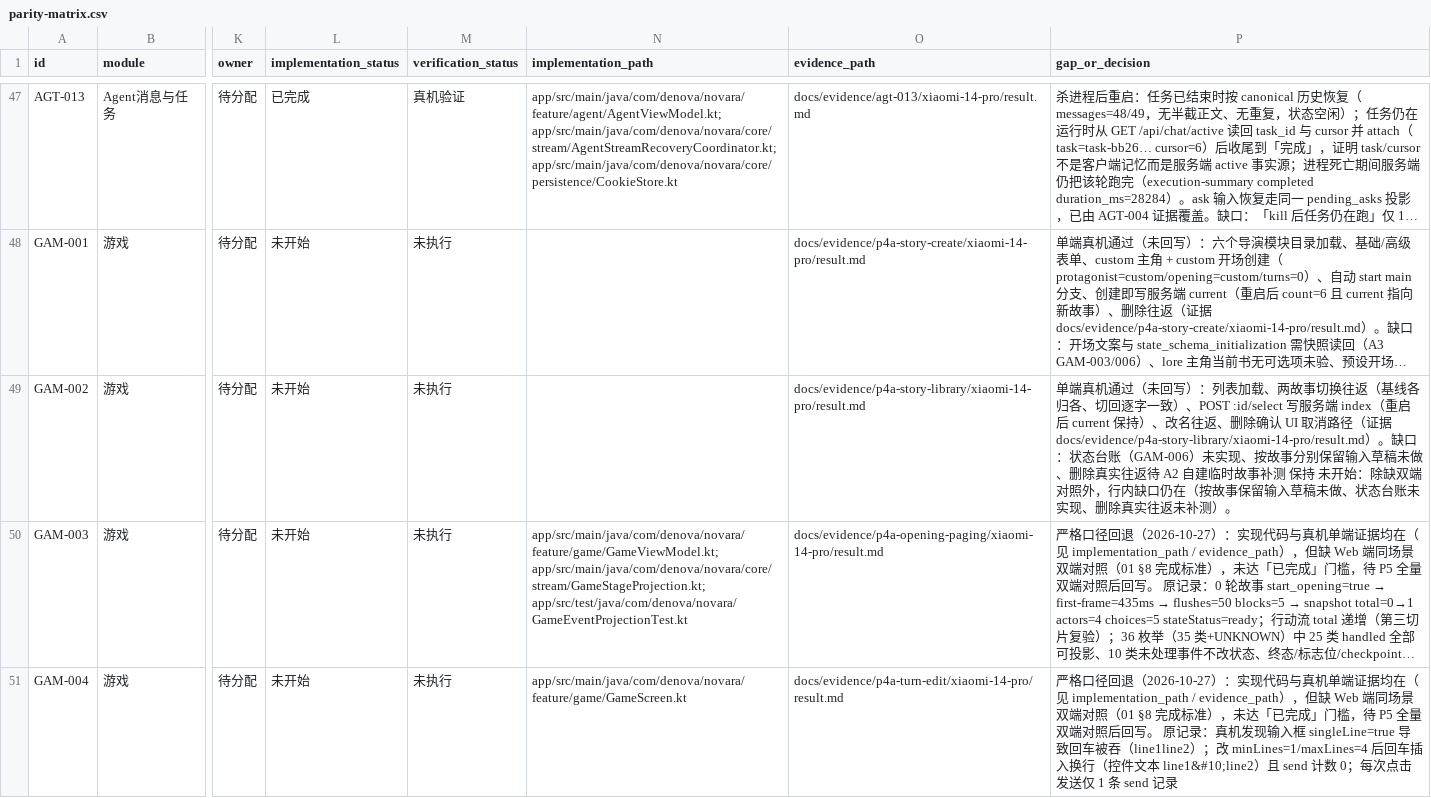
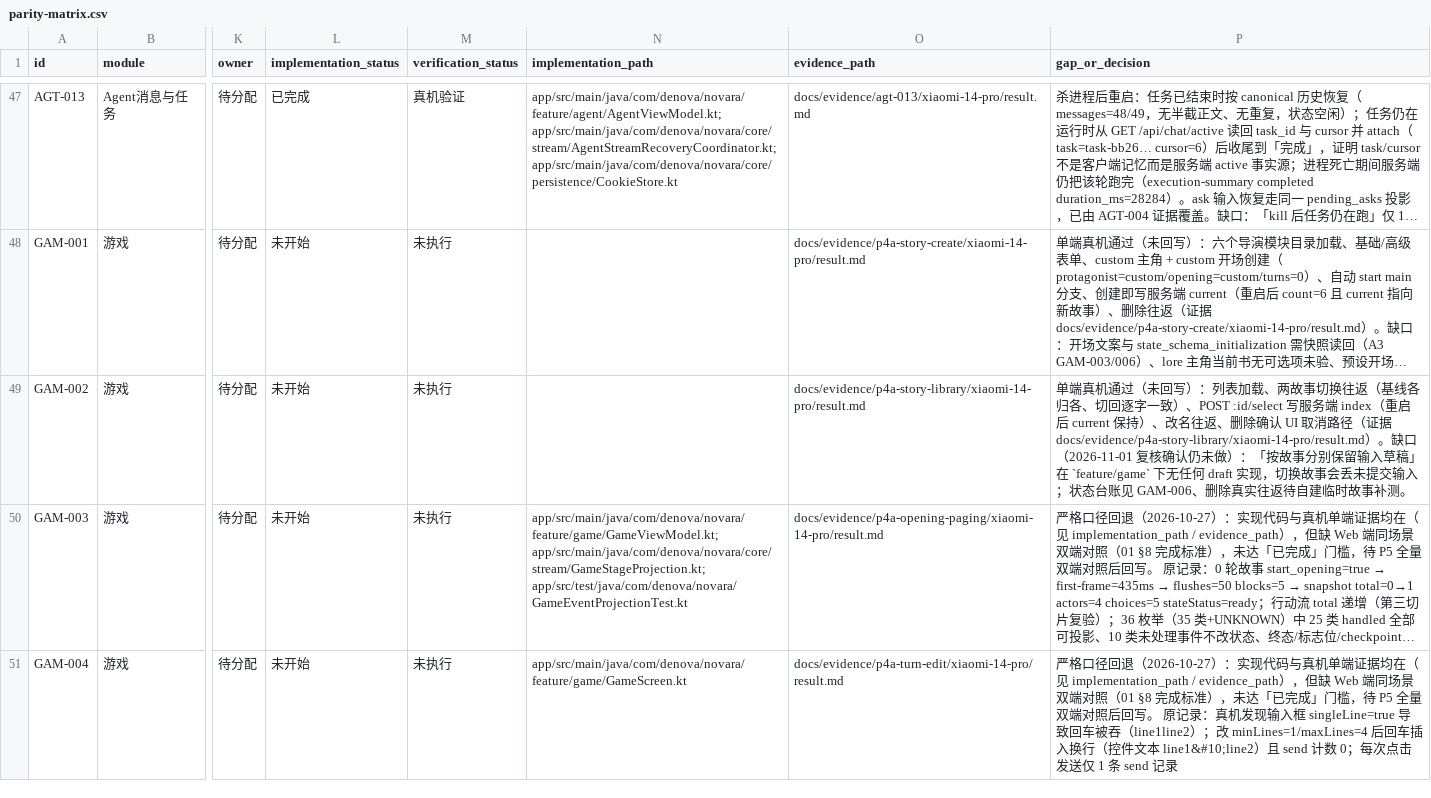
Before and after one commit to SeraphHsing/Denova-Android, a CSV file: docs/android-web-parity/parity-matrix.csv, drawn as a sheet; only a part is shown, gaps mark what is left out; long unchanged cells end in …; the diff covers the shown part only; the diff names each change by its address in the sheet, - before the commit and + after, or states it on an @@ line.

Commit message:
docs(parity): GAM 缺口源码复核（GAM-016 过时结论更正、GAM-002 确认未做）
GAM-016：附件/配图/上下文压缩入口与命令 id 缓存已在 GameScreen / GameViewModel 接线（提交 89444f4），原「未实现、无入口」结论过时；真机与双端对照未执行，状态仍为未开始。

GAM-002：复核确认 feature/game 下没有任何输入草稿实现，切换故事会丢未提交输入，缺口保留。

验证：纯文档（矩阵 CSV 已用 Import-Csv 校验，121 行可解析）；未运行 Gradle。

```diff
--- a/docs/android-web-parity/parity-matrix.csv
+++ b/docs/android-web-parity/parity-matrix.csv
-P49 (gap_or_decision): …）。缺口：状态台账（GAM-006）未实现、按故事分别保留输入草稿未做、删除真实往返待 A2 自建临时故事补测 保持 未开始：除缺双端对照外，行内缺口仍在（按故事保留输入草稿未做、状态台账未实现、删除真实往返未补测）。
+P49 (gap_or_decision): …）。缺口（2026-11-01 复核确认仍未做）：「按故事分别保留输入草稿」在 `feature/game` 下无任何 draft 实现，切换故事会丢未提交输入；状态台账见 GAM-006、删除真实往返待自建临时故事补测。
```
Also changed, not shown: 1 edited cell elsewhere in this file.
